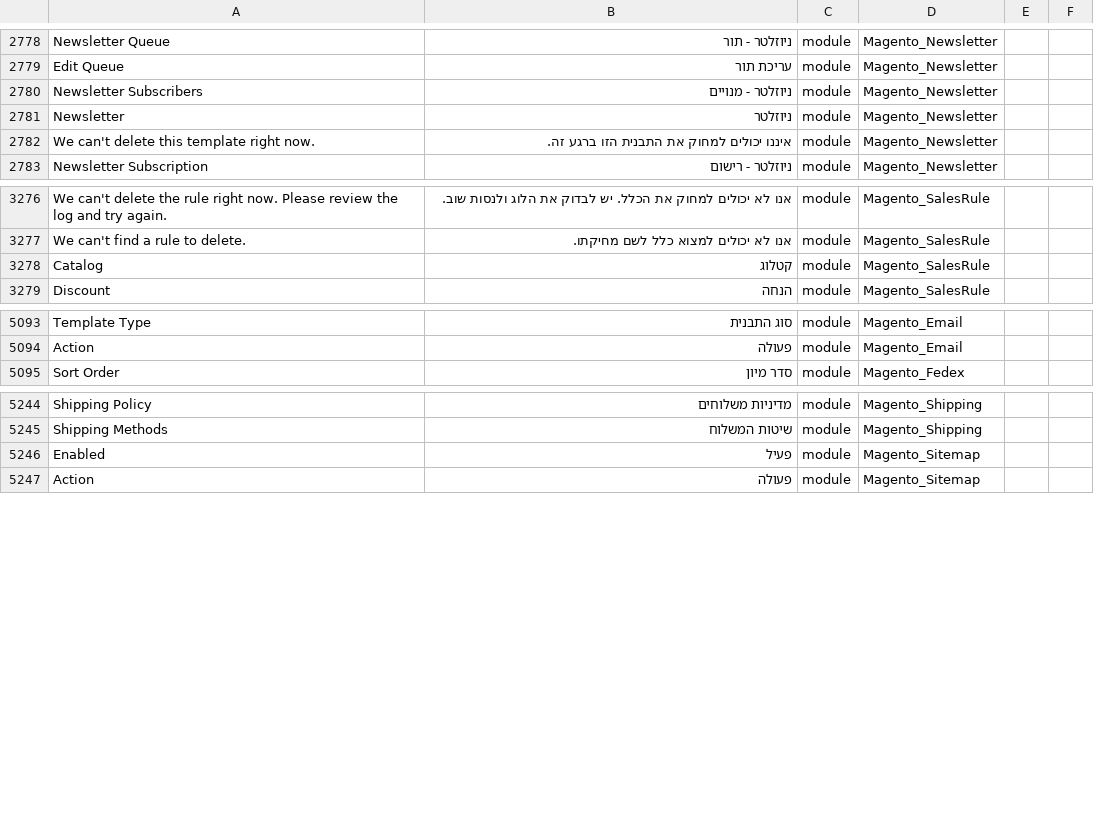
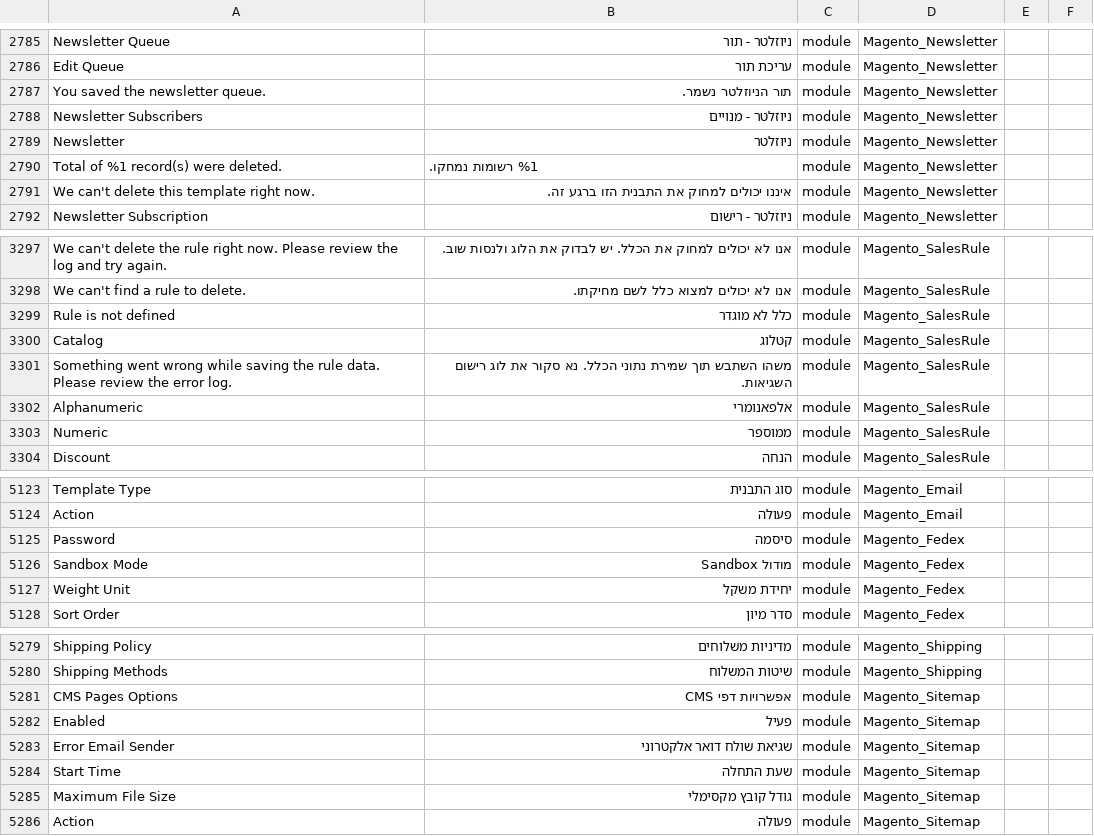
Before and after one commit to Magento2Translations/language_he_il, a CSV file: he_IL.csv, drawn as a sheet; only a part is shown, gaps mark what is left out; the diff covers the shown part only; the diff names each change by its address in the sheet, - before the commit and + after, or states it on an @@ line.

```diff
--- a/he_IL.csv
+++ b/he_IL.csv
+row 2787: You saved the newsletter queue. | תור הניוזלטר נשמר. | module | Magento_Newsletter
+row 2790: Total of %1 record(s) were deleted. | %1 רשומות נמחקו. | module | Magento_Newsletter
+row 3299: Rule is not defined | כלל לא מוגדר | module | Magento_SalesRule
+row 3301: Something went wrong while saving the rule data. Please review the error log. | משהו השתבש תוך שמירת נתוני הכלל. נא סקור את לוג רישום השגיאות. | module | Magento_SalesRule
+row 3302: Alphanumeric | אלפאנומרי | module | Magento_SalesRule
+row 3303: Numeric | ממוספר | module | Magento_SalesRule
+row 5125: Password | סיסמה | module | Magento_Fedex
+row 5126: Sandbox Mode | מודול Sandbox | module | Magento_Fedex
+row 5127: Weight Unit | יחידת משקל | module | Magento_Fedex
+row 5281: CMS Pages Options | אפשרויות דפי CMS | module | Magento_Sitemap
+row 5283: Error Email Sender | שגיאת שולח דואר אלקטרוני | module | Magento_Sitemap
+row 5284: Start Time | שעת התחלה | module | Magento_Sitemap
+row 5285: Maximum File Size | גודל קובץ מקסימלי | module | Magento_Sitemap
```
Also changed, not shown: 26 added rows elsewhere in this file, 1 other file.
